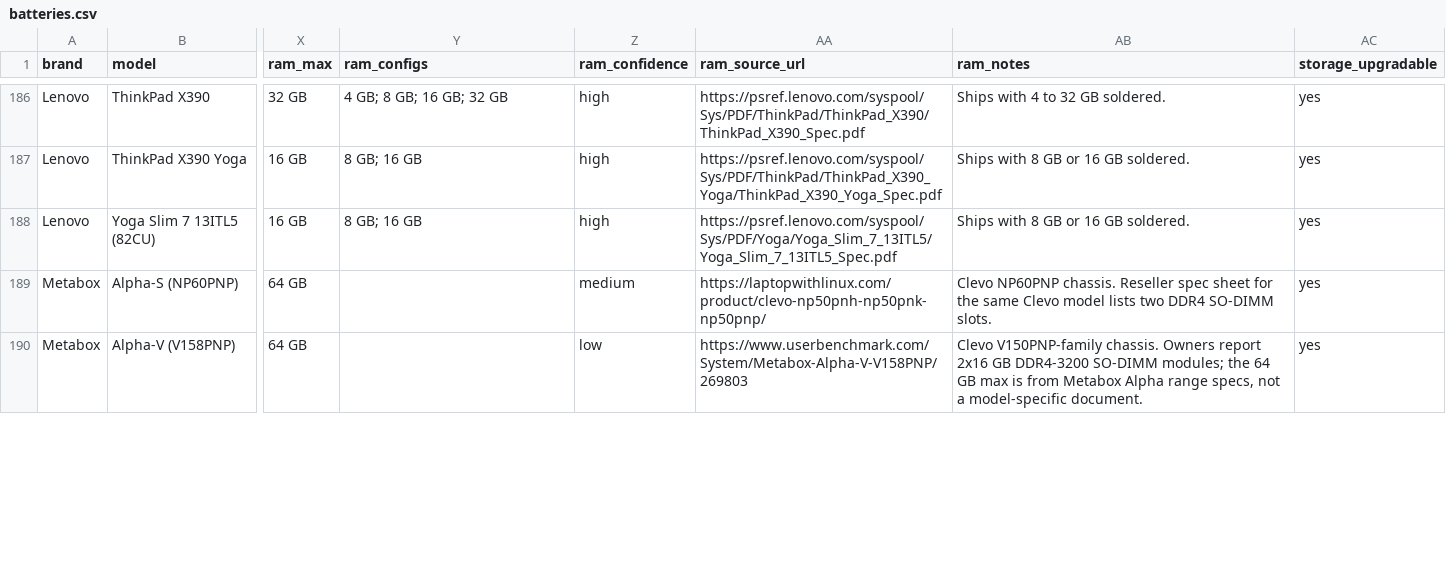
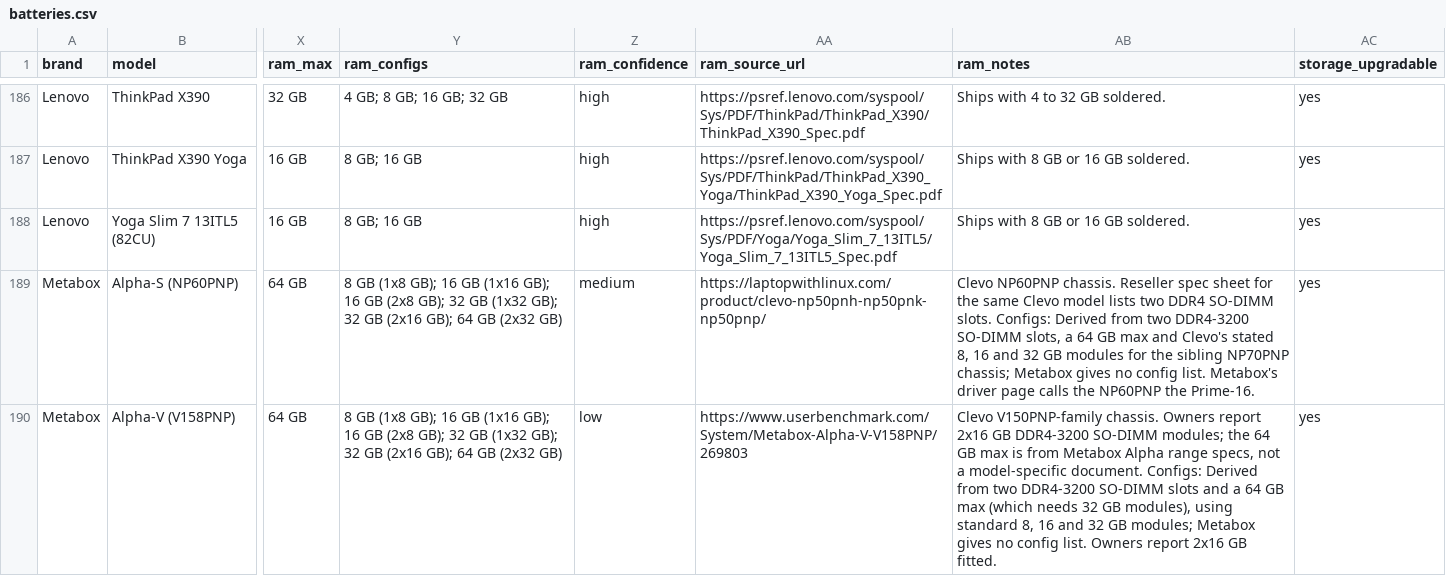
Before and after one commit to skermiebroTech/battery-db, a CSV file: data/batteries.csv, drawn as a sheet; only a part is shown, gaps mark what is left out; the diff covers the shown part only; the diff names each change by its address in the sheet, - before the commit and + after, or states it on an @@ line.

Commit message:
Fill RAM configurations for the last 12 laptops
Rows without a maker list are derived from the documented slot count,
module sizes and maximum, marked low confidence, and say so in the notes.

```diff
--- a/data/batteries.csv
+++ b/data/batteries.csv
-Y189:Y190 (ram_configs): (empty)
+Y189:Y190 (ram_configs): 8 GB (1x8 GB); 16 GB (1x16 GB); 16 GB (2x8 GB); 32 GB (1x32 GB); 32 GB (2x16 GB); 64 GB (2x32 GB)
-AB189 (ram_notes): …SO-DIMM slots.
+AB189 (ram_notes): …SO-DIMM slots. Configs: Derived from two DDR4-3200 SO-DIMM slots, a 64 GB max and Clevo's stated 8, 16 and 32 GB modules for the sibling NP70PNP chassis; Metabox gives no config list. Metabox's driver page calls the NP60PNP the Prime-16.
-AB190 (ram_notes): …model-specific document.
+AB190 (ram_notes): …model-specific document. Configs: Derived from two DDR4-3200 SO-DIMM slots and a 64 GB max (which needs 32 GB modules), using standard 8, 16 and 32 GB modules; Metabox gives no config list. Owners report 2x16 GB fitted.
```
Also changed, not shown: 20 edited cells elsewhere in this file, 2 other files.
